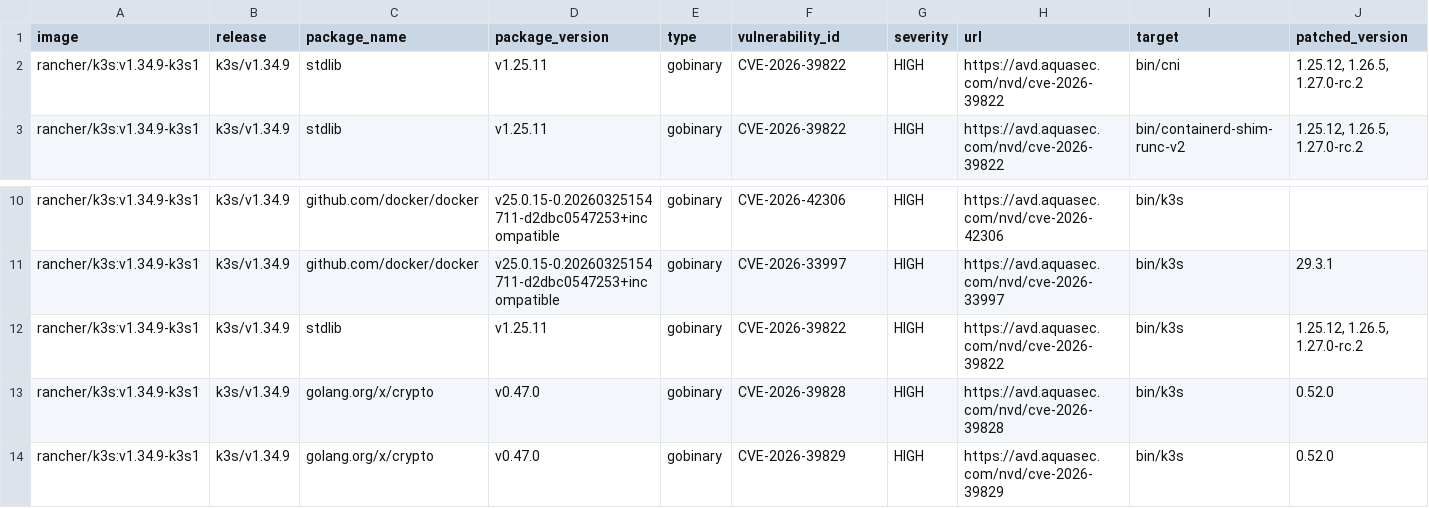
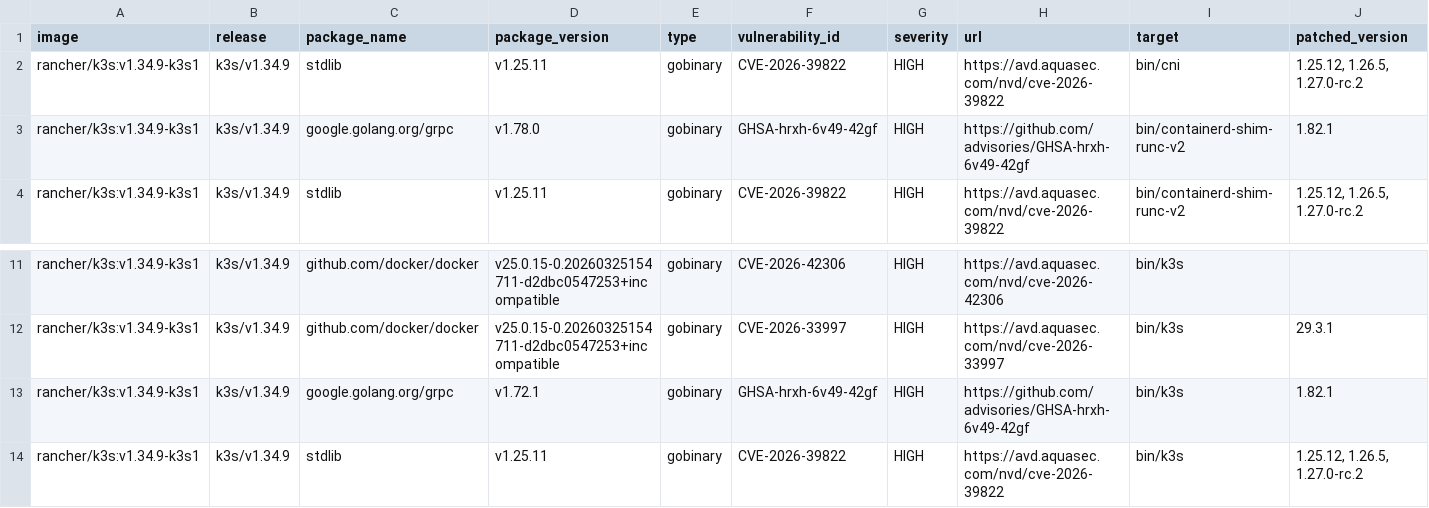
Before and after one commit to k3s-io/scans, a CSV file: docs/csv/report-k3s-v1.34.9-cves.csv, drawn as a sheet; only a part is shown, gaps mark what is left out; the shorter side is filled out with more unchanged rows; rows hold the shown columns only; the diff names each change by its address in the sheet, - before the commit and + after, or states it on an @@ line.

```diff
--- a/docs/csv/report-k3s-v1.34.9-cves.csv
+++ b/docs/csv/report-k3s-v1.34.9-cves.csv
+row 3: rancher/k3s:v1.34.9-k3s1 | k3s/v1.34.9 | google.golang.org/grpc | v1.78.0 | gobinary | GHSA-hrxh-6v49-42gf | HIGH | https://github.com/advisories/GHSA-hrxh-6v49-42gf | bin/containerd-shim-runc-v2 | 1.82.1
+row 13: rancher/k3s:v1.34.9-k3s1 | k3s/v1.34.9 | google.golang.org/grpc | v1.72.1 | gobinary | GHSA-hrxh-6v49-42gf | HIGH | https://github.com/advisories/GHSA-hrxh-6v49-42gf | bin/k3s | 1.82.1
```
Also changed, not shown: docs/csv/report-k3s-v1.33.13-cves.csv, docs/csv/report-k3s-v1.35.6-cves.csv, 9 other files.
